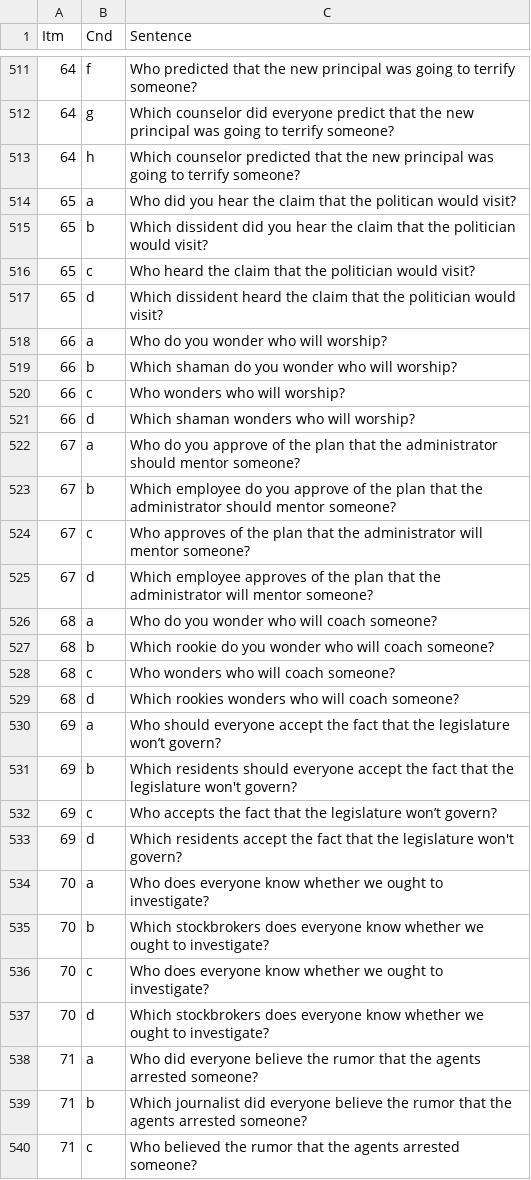
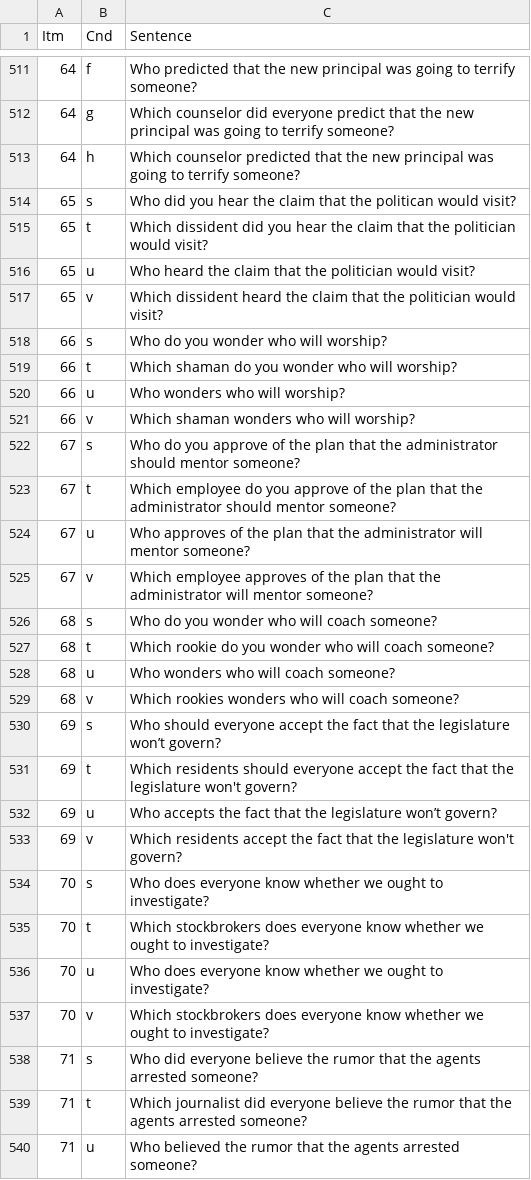
Before and after one commit to mattwagers/killmonger, a CSV file: killmonger-combined-materials.csv, drawn as a sheet; only a part is shown, gaps mark what is left out; the diff covers the shown part only.

```diff
--- a/killmonger-combined-materials.csv
+++ b/killmonger-combined-materials.csv
@@ -513,28 +513,28 @@ Itm,Cnd,Sentence
 64,h,Which counselor predicted that the new principal was going to terrify someone?
-65,a,Who did you hear the claim that the politican would visit?
-65,b,Which dissident did you hear the claim that the politician would visit?
-65,c,Who heard the claim that the politician would visit?
-65,d,Which dissident heard the claim that the politician would visit?
-66,a,Who do you wonder who will worship?
-66,b,Which shaman do you wonder who will worship?
-66,c,Who wonders who will worship?
-66,d,Which shaman wonders who will worship?
-67,a,Who do you approve of the plan that the administrator should mentor someone?
-67,b,Which employee do you approve of the plan that the administrator should mentor someone?
-67,c,Who approves of the plan that the administrator will mentor someone?
-67,d,Which employee approves of the plan that the administrator will mentor someone?
-68,a,Who do you wonder who will coach someone?
-68,b,Which rookie do you wonder who will coach someone?
-68,c,Who wonders who will coach someone?
-68,d,Which rookies wonders who will coach someone?
-69,a,Who should everyone accept the fact that the legislature won’t govern?
-69,b,Which residents should everyone accept the fact that the legislature won't govern?
-69,c,Who accepts the fact that the legislature won’t govern?
-69,d,Which residents accept the fact that the legislature won't govern?
-70,a,Who does everyone know whether we ought to investigate?
-70,b,Which stockbrokers does everyone know whether we ought to investigate?
-70,c,Who does everyone know whether we ought to investigate?
-70,d,Which stockbrokers does everyone know whether we ought to investigate?
-71,a,Who did everyone believe the rumor that the agents arrested someone?
-71,b,Which journalist did everyone believe the rumor that the agents arrested someone?
-71,c,Who believed the rumor that the agents arrested someone?
+65,s,Who did you hear the claim that the politican would visit?
+65,t,Which dissident did you hear the claim that the politician would visit?
+65,u,Who heard the claim that the politician would visit?
+65,v,Which dissident heard the claim that the politician would visit?
+66,s,Who do you wonder who will worship?
+66,t,Which shaman do you wonder who will worship?
+66,u,Who wonders who will worship?
+66,v,Which shaman wonders who will worship?
+67,s,Who do you approve of the plan that the administrator should mentor someone?
+67,t,Which employee do you approve of the plan that the administrator should mentor someone?
+67,u,Who approves of the plan that the administrator will mentor someone?
+67,v,Which employee approves of the plan that the administrator will mentor someone?
+68,s,Who do you wonder who will coach someone?
+68,t,Which rookie do you wonder who will coach someone?
+68,u,Who wonders who will coach someone?
+68,v,Which rookies wonders who will coach someone?
+69,s,Who should everyone accept the fact that the legislature won’t govern?
+69,t,Which residents should everyone accept the fact that the legislature won't govern?
+69,u,Who accepts the fact that the legislature won’t govern?
+69,v,Which residents accept the fact that the legislature won't govern?
+70,s,Who does everyone know whether we ought to investigate?
+70,t,Which stockbrokers does everyone know whether we ought to investigate?
+70,u,Who does everyone know whether we ought to investigate?
+70,v,Which stockbrokers does everyone know whether we ought to investigate?
+71,s,Who did everyone believe the rumor that the agents arrested someone?
+71,t,Which journalist did everyone believe the rumor that the agents arrested someone?
+71,u,Who believed the rumor that the agents arrested someone?
```
Also changed, not shown: 41 edited cells elsewhere in this file, 1 other file.
